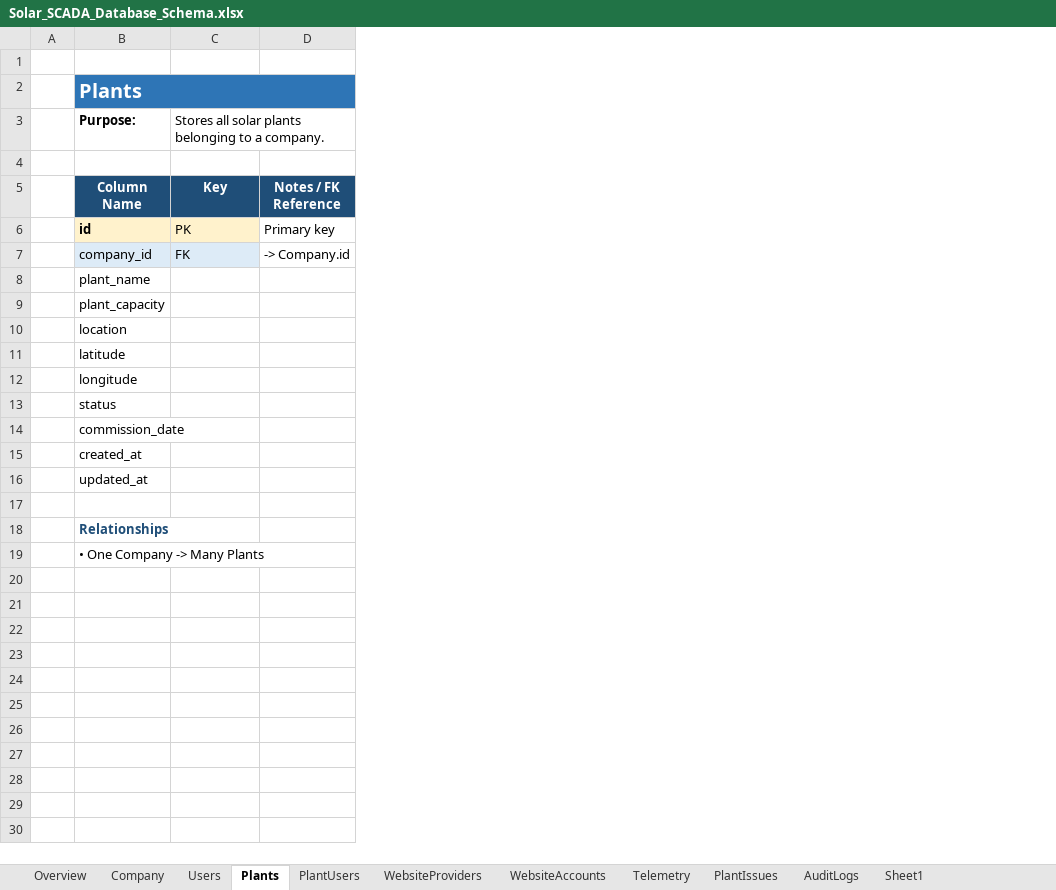
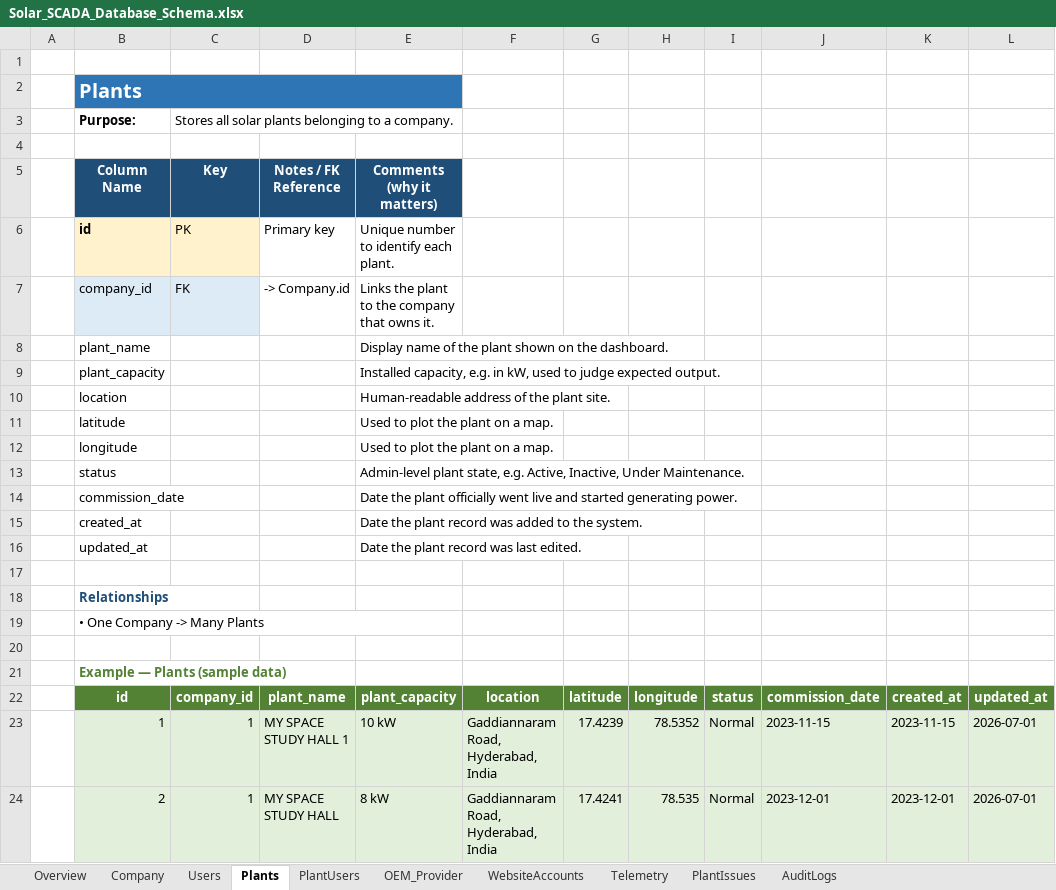
Before and after one commit to Hitman1717/solar-scada-dashboard, an Excel workbook: Solar_SCADA_Database_Schema.xlsx, sheet Plants, drawn as a sheet; values as stored, in another font and other column widths than the file's, no borders; the diff names each change by its address in the sheet, - before the commit and + after, or states it on an @@ line.

Commit message:
feat(mvp): standalone MVP branch with simulated temporary data and quick demo logins

```diff
--- a/Solar_SCADA_Database_Schema.xlsx (sheet Plants)
+++ b/Solar_SCADA_Database_Schema.xlsx (sheet Plants)
-sheet tab: WebsiteProviders
+sheet tab: OEM_Provider
-sheet tab: Sheet1
+column E (Comments (why it matters)), rows 6-16: Unique number to identify each plant. | Links the plant to the company that owns it. | Display name of the plant shown on the dashboard. | Installed capacity, e.g. in kW, used to judge expected output. | Human-readable address of the plant site. | Used to plot the plant on a map. | Used to plot the plant on a map. | Admin-level plant state, e.g. Active, Inactive, Under Maintenance. | Date the plant officially went live and started generating power. | Date the plant record was added to the system. | Date the plant record was last edited.
+column F, empty
+column G, empty
+column H, empty
+column I, empty
+column J, empty
+column K, empty
+column L, empty
+row 20: (empty)
+row 21:  | Example — Plants (sample data)
+row 22:  | id | company_id | plant_name | plant_capacity | location | latitude | longitude | status | commission_date | created_at | updated_at
+row 23:  | 1 | 1 | MY SPACE STUDY HALL 1 | 10 kW | Gaddiannaram Road, Hyderabad, India | 17.4239 | 78.5352 | Normal | 2023-11-15 | 2023-11-15 | 2026-07-01
+row 24:  | 2 | 1 | MY SPACE STUDY HALL | 8 kW | Gaddiannaram Road, Hyderabad, India | 17.4241 | 78.535 | Normal | 2023-12-01 | 2023-12-01 | 2026-07-01
```
Also changed, not shown: sheet Telemetry, sheet WebsiteAccounts, sheet Users, sheet Company, sheet PlantIssues, sheet OEM_Provider, 3 more sheets, 12 other files.
